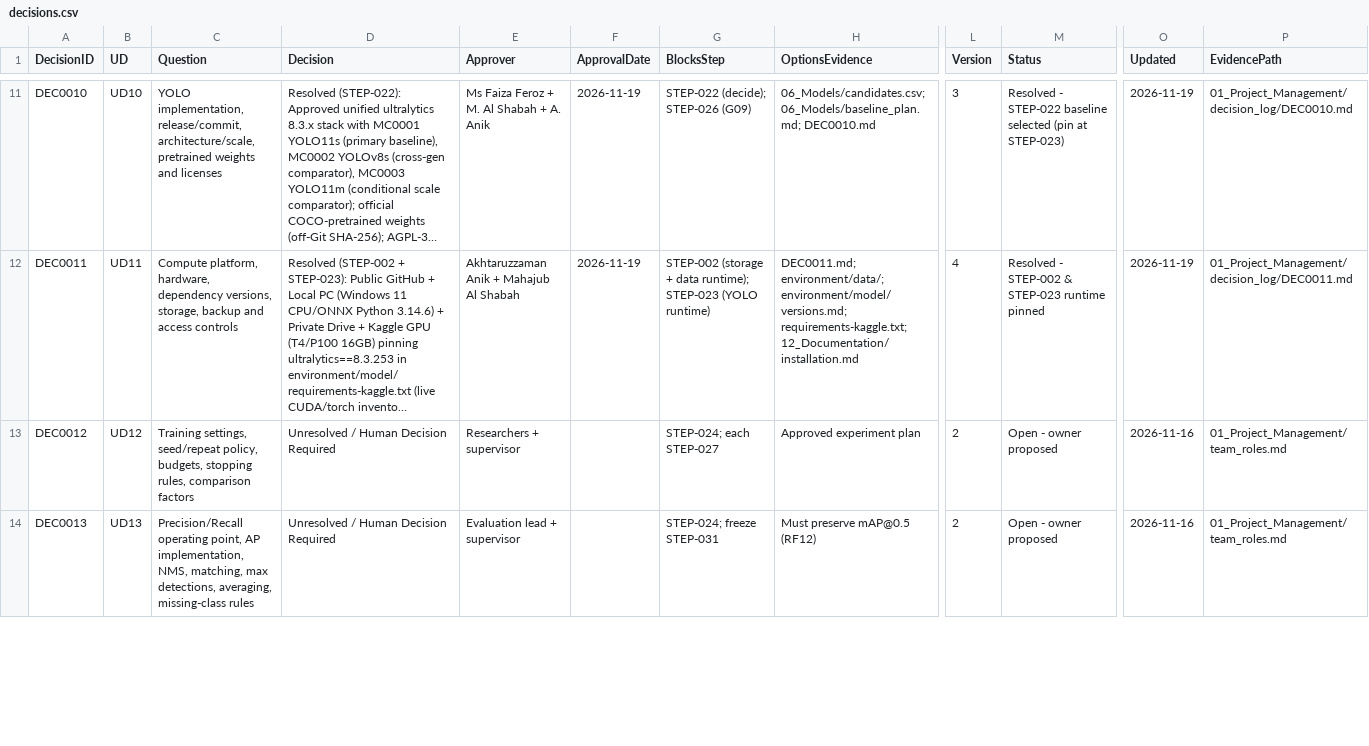
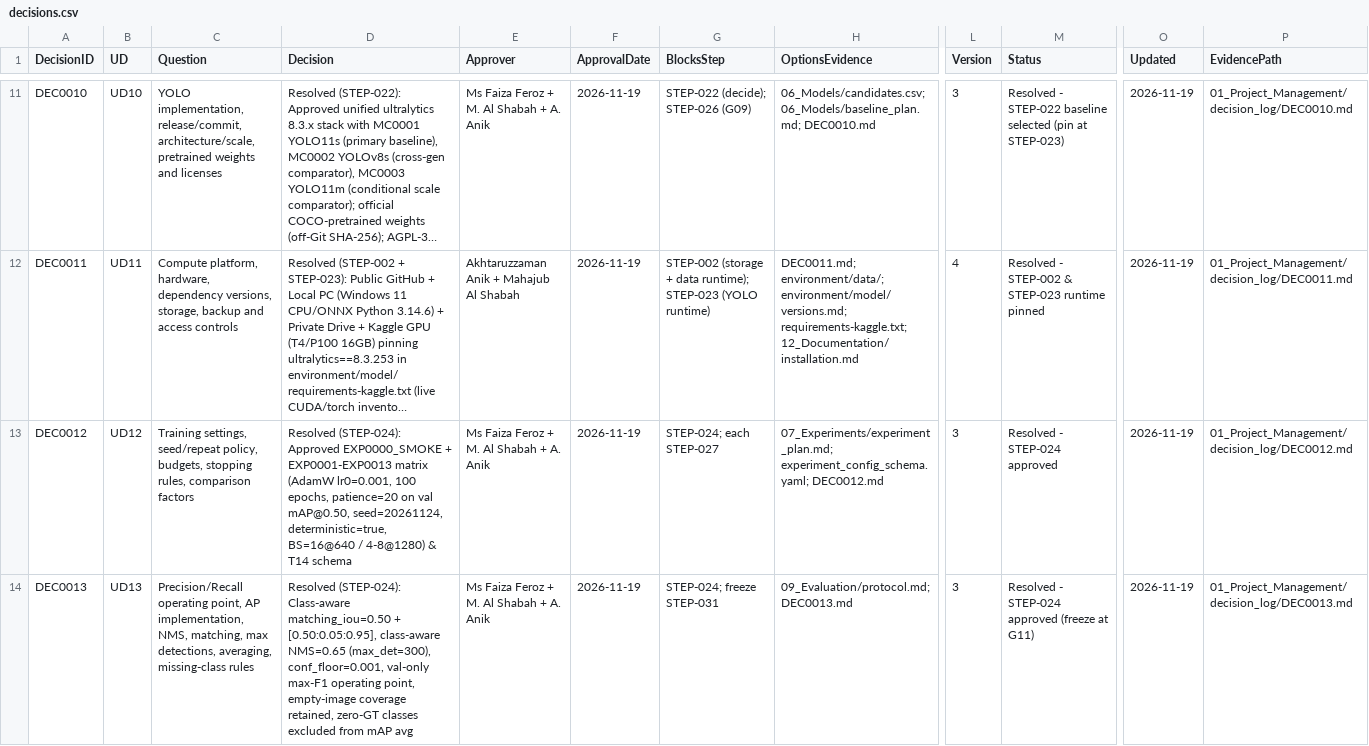
Before and after one commit to akhtaruzzamananik/Thesis-for-Defense, a CSV file: 01_Project_Management/decisions.csv, drawn as a sheet; only a part is shown, gaps mark what is left out; long unchanged cells end in …; the diff covers the shown part only; the diff names each change by its address in the sheet, - before the commit and + after, or states it on an @@ line.

Commit message:
STEP-024 approve baseline, experiment matrix (EXP0000-0013), T14 config schema & eval/timing protocol

```diff
--- a/01_Project_Management/decisions.csv
+++ b/01_Project_Management/decisions.csv
-D13 (Decision): Unresolved / Human Decision Required
+D13 (Decision): Resolved (STEP-024): Approved EXP0000_SMOKE + EXP0001-EXP0013 matrix (AdamW lr0=0.001, 100 epochs, patience=20 on val mAP@0.50, seed=20261124, deterministic=true, BS=16@640 / 4-8@1280) & T14 schema
-E13 (Approver): Researchers + supervisor
+E13 (Approver): Ms Faiza Feroz + M. Al Shabah + A. Anik
-F13:F14 (ApprovalDate): (empty)
+F13:F14 (ApprovalDate): 2026-11-19
-H13 (OptionsEvidence): Approved experiment plan
+H13 (OptionsEvidence): 07_Experiments/experiment_plan.md; experiment_config_schema.yaml; DEC0012.md
-L13:L14 (Version): 2
+L13:L14 (Version): 3
-M13 (Status): Open - owner proposed
+M13 (Status): Resolved - STEP-024 approved
-O13:O14 (Updated): 2026-11-16
+O13:O14 (Updated): 2026-11-19
-P13 (EvidencePath): 01_Project_Management/team_roles.md
+P13 (EvidencePath): 01_Project_Management/decision_log/DEC0012.md
-D14 (Decision): Unresolved / Human Decision Required
+D14 (Decision): Resolved (STEP-024): Class-aware matching_iou=0.50 + [0.50:0.05:0.95], class-aware NMS=0.65 (max_det=300), conf_floor=0.001, val-only max-F1 operating point, empty-image coverage retained, zero-GT classes excluded from mAP avg
-E14 (Approver): Evaluation lead + supervisor
+E14 (Approver): Ms Faiza Feroz + M. Al Shabah + A. Anik
-H14 (OptionsEvidence): Must preserve mAP@0.5 (RF12)
+H14 (OptionsEvidence): 09_Evaluation/protocol.md; DEC0013.md
-M14 (Status): Open - owner proposed
+M14 (Status): Resolved - STEP-024 approved (freeze at G11)
-P14 (EvidencePath): 01_Project_Management/team_roles.md
+P14 (EvidencePath): 01_Project_Management/decision_log/DEC0013.md
```
Also changed, not shown: 24 edited cells elsewhere in this file, 9 other files.
